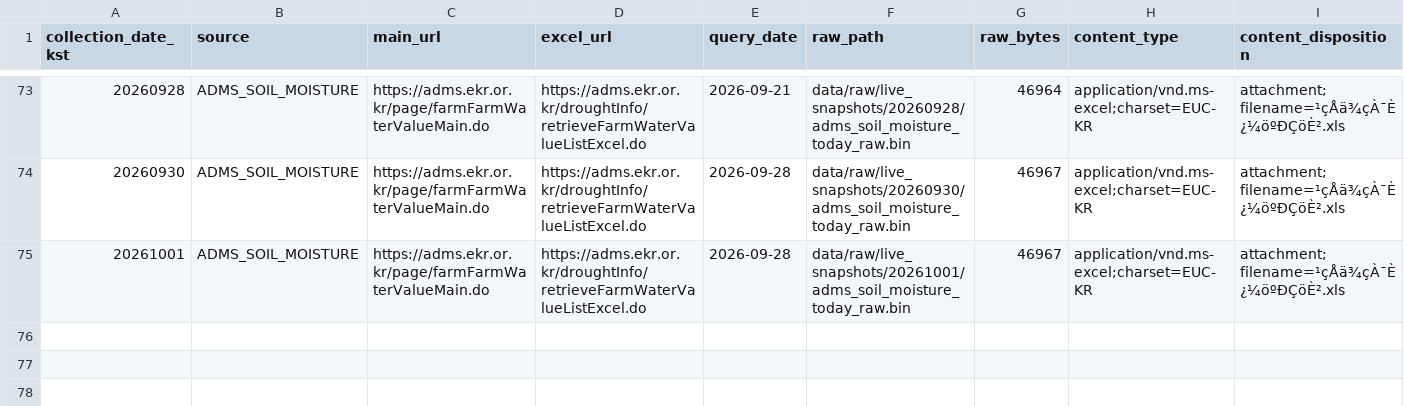
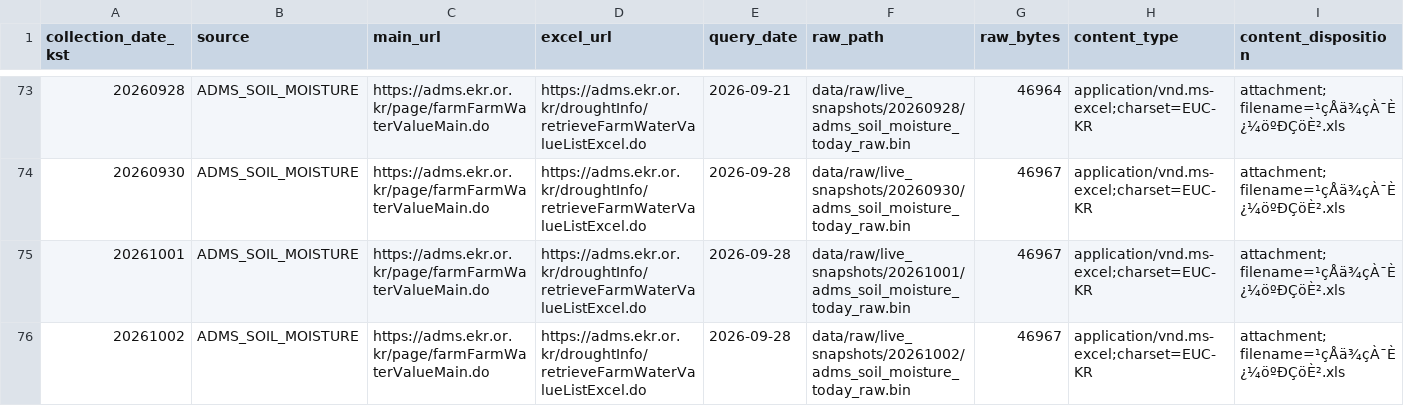
Before and after one commit to kara320090/AquaGuard-AI, a CSV file: data/metadata/adms_soil_moisture_collection_log.csv, drawn as a sheet; only a part is shown, gaps mark what is left out; rows hold the shown columns only; the diff names each change by its address in the sheet, - before the commit and + after, or states it on an @@ line.

```diff
--- a/data/metadata/adms_soil_moisture_collection_log.csv
+++ b/data/metadata/adms_soil_moisture_collection_log.csv
+row 76: 20261002 | ADMS_SOIL_MOISTURE | https://adms.ekr.or.kr/page/farmFarmWaterValueMain.do | https://adms.ekr.or.kr/droughtInfo/retrieveFarmWaterValueListExcel.do | 2026-09-28 | data/raw/live_snapshots/20261002/adms_soil_moisture_today_raw.bin | 46967 | application/vnd.ms-excel;charset=EUC-KR | attachment; filename=¹çÅä¾çÀ¯È¿¼öºÐÇöÈ².xls
```
Also changed, not shown: data/metadata/adms_reservoir_support_collection_log.csv, data/metadata/kma_aws_weather_collection_log.csv, 24 other files.
